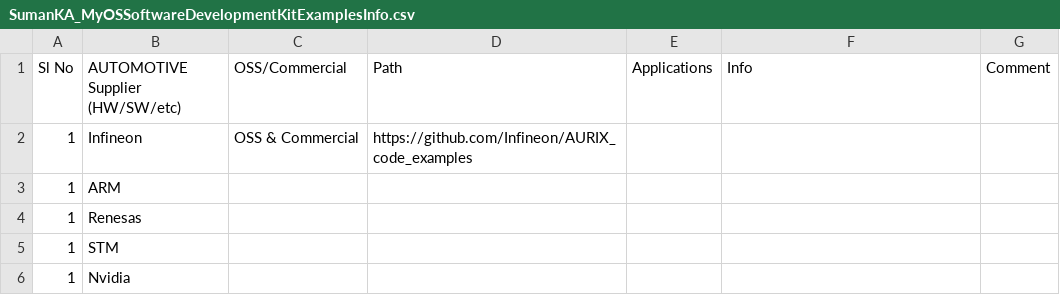
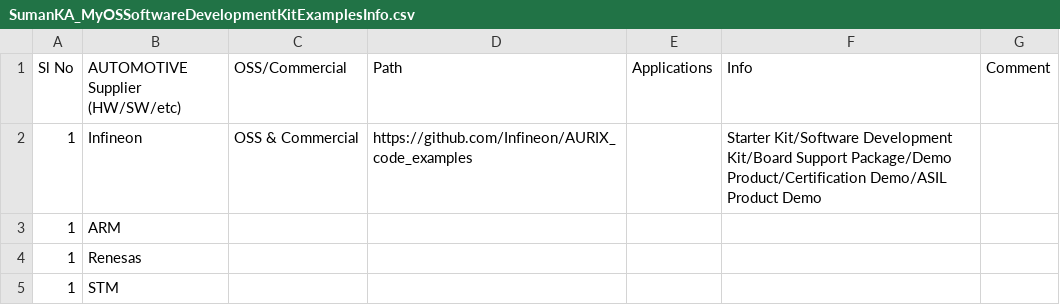
Before and after one commit to suman-komarla-adinarayana-aitpa9662r/SumanKA_MyOSSoftwareDevelopmentKitExamplesInfo, a CSV file: SumanKA_MyOSSoftwareDevelopmentKitExamplesInfo.csv, drawn as a sheet; only a part is shown; the shorter side is filled out with more unchanged rows.

Commit message:
Update SumanKA_MyOSSoftwareDevelopmentKitExamplesInfo.csv

```diff
--- a/SumanKA_MyOSSoftwareDevelopmentKitExamplesInfo.csv
+++ b/SumanKA_MyOSSoftwareDevelopmentKitExamplesInfo.csv
@@ -1,3 +1,3 @@
 Sl No,AUTOMOTIVE Supplier (HW/SW/etc), OSS/Commercial, Path, Applications,Info, Comment,
-1,Infineon,OSS & Commercial,https://github.com/Infineon/AURIX_code_examples,,,,
+1,Infineon,OSS & Commercial,https://github.com/Infineon/AURIX_code_examples,,Starter Kit/Software Development Kit/Board Support Package/Demo Product/Certification Demo/ASIL Product Demo,,
 1,ARM,,,,,,
```
